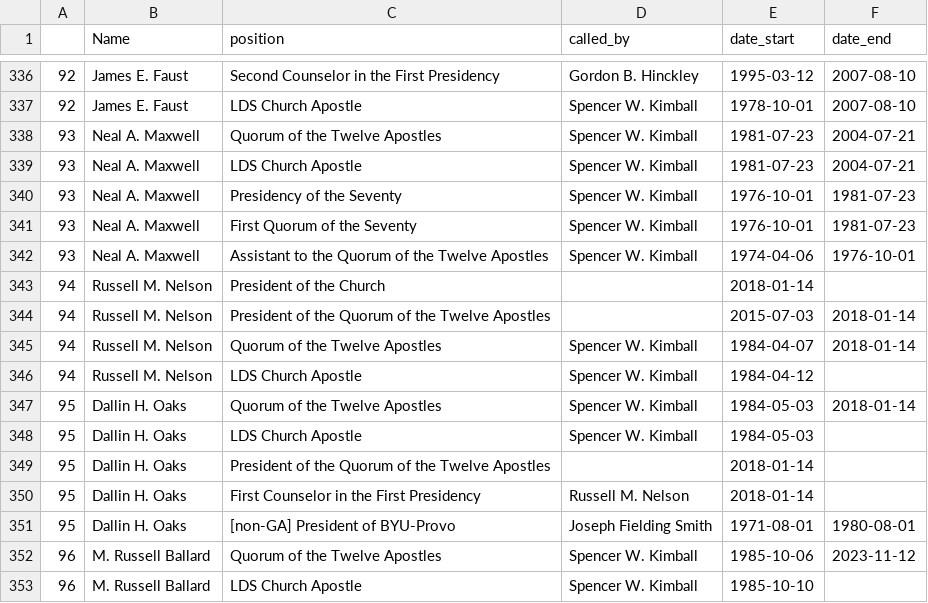
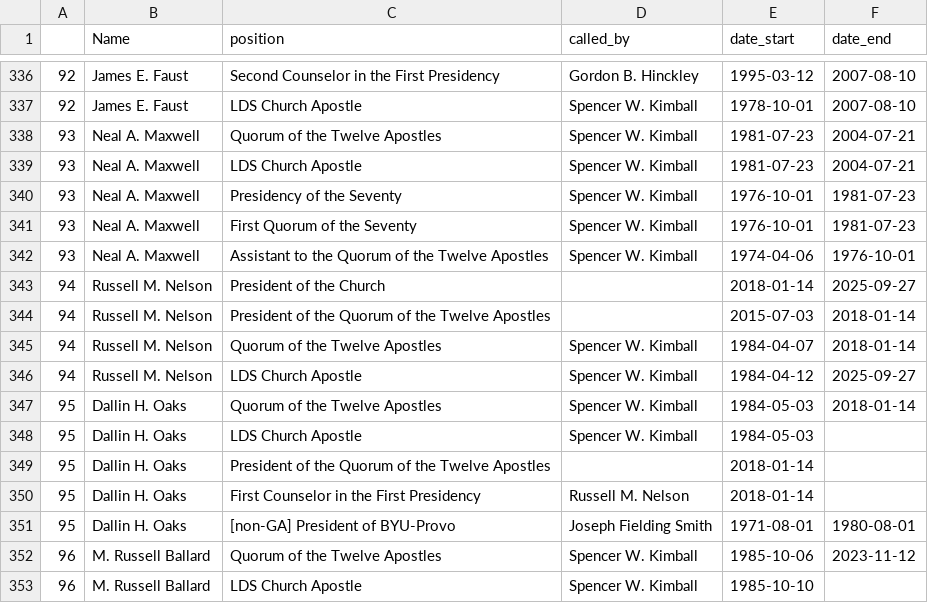
Before and after one commit to qhspencer/lds-data-analysis, a CSV file: data/apostles_calling_data.csv, drawn as a sheet; only a part is shown, gaps mark what is left out.

Commit message:
Data update and new blog on succession

```diff
--- a/data/apostles_calling_data.csv
+++ b/data/apostles_calling_data.csv
@@ -342,6 +342,6 @@
 93,Neal A. Maxwell,Assistant to the Quorum of the Twelve Apostles,Spencer W. Kimball,1974-04-06,1976-10-01
-94,Russell M. Nelson,President of the Church,,2018-01-14,
+94,Russell M. Nelson,President of the Church,,2018-01-14,2025-09-27
 94,Russell M. Nelson,President of the Quorum of the Twelve Apostles,,2015-07-03,2018-01-14
 94,Russell M. Nelson,Quorum of the Twelve Apostles,Spencer W. Kimball,1984-04-07,2018-01-14
-94,Russell M. Nelson,LDS Church Apostle,Spencer W. Kimball,1984-04-12,
+94,Russell M. Nelson,LDS Church Apostle,Spencer W. Kimball,1984-04-12,2025-09-27
 95,Dallin H. Oaks,Quorum of the Twelve Apostles,Spencer W. Kimball,1984-05-03,2018-01-14
```
Also changed, not shown: data/apostles_bio_data.csv, 6 other files.
